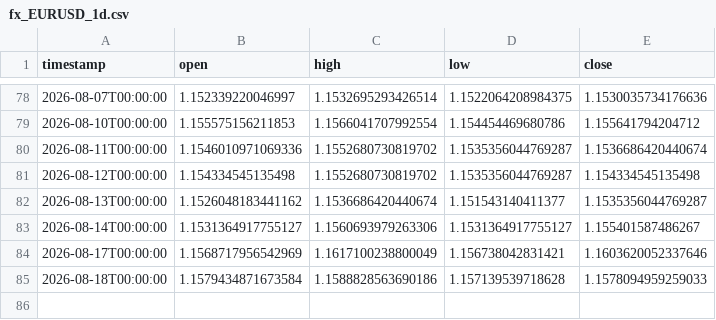
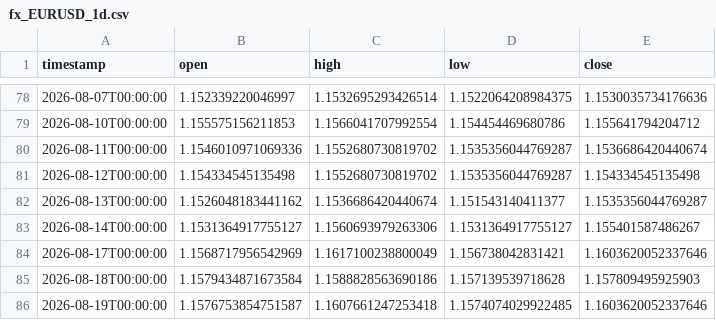
Before and after one commit to daniel17857-web/tide-paper-trader, a CSV file: data/fx_EURUSD_1d.csv, drawn as a sheet; only a part is shown, gaps mark what is left out.

```diff
--- a/data/fx_EURUSD_1d.csv
+++ b/data/fx_EURUSD_1d.csv
@@ -84,2 +84,3 @@ timestamp,open,high,low,close
 2026-08-17T00:00:00,1.1568717956542969,1.1617100238800049,1.156738042831421,1.1603620052337646
-2026-08-18T00:00:00,1.1579434871673584,1.1588828563690186,1.157139539718628,1.1578094959259033
+2026-08-18T00:00:00,1.1579434871673584,1.1588828563690186,1.157139539718628,1.157809495925903
+2026-08-19T00:00:00,1.1576753854751587,1.1607661247253418,1.1574074029922485,1.1603620052337646
```
Also changed, not shown: data/fx_AUDUSD_1d.csv, data/fx_GBPUSD_1d.csv, 5 other files.
